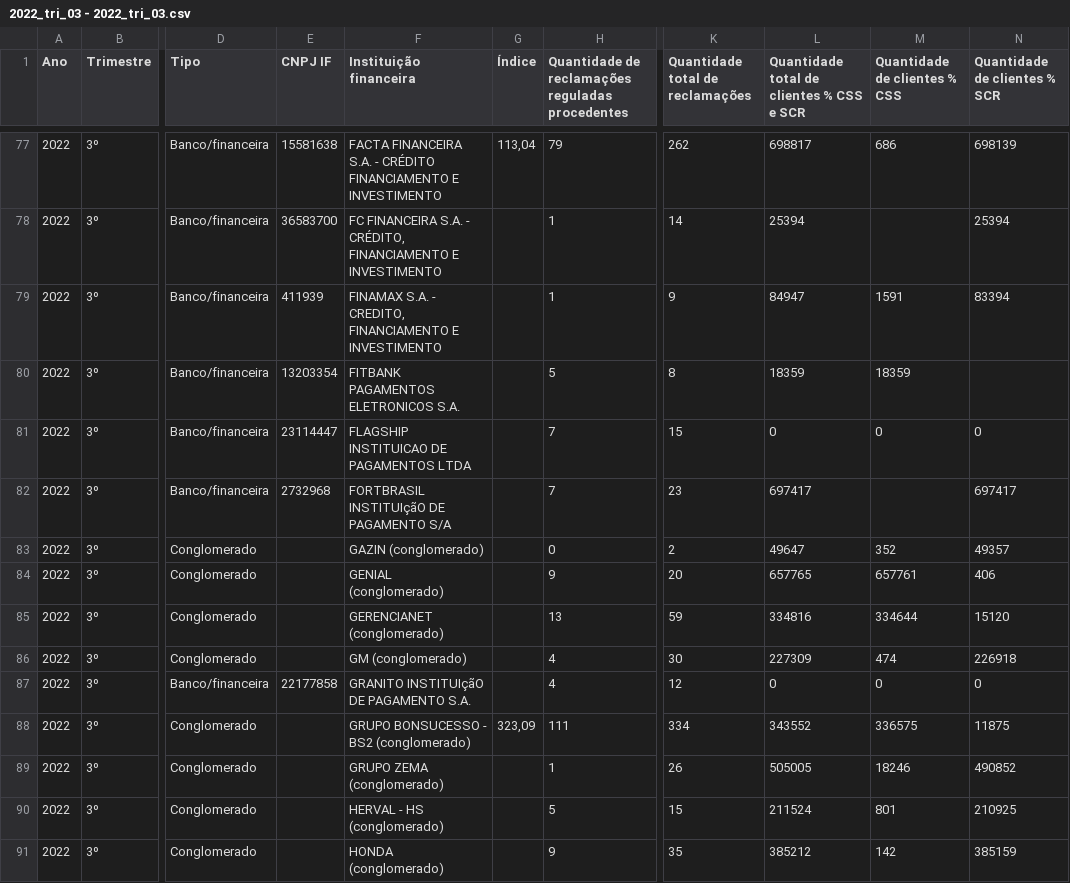
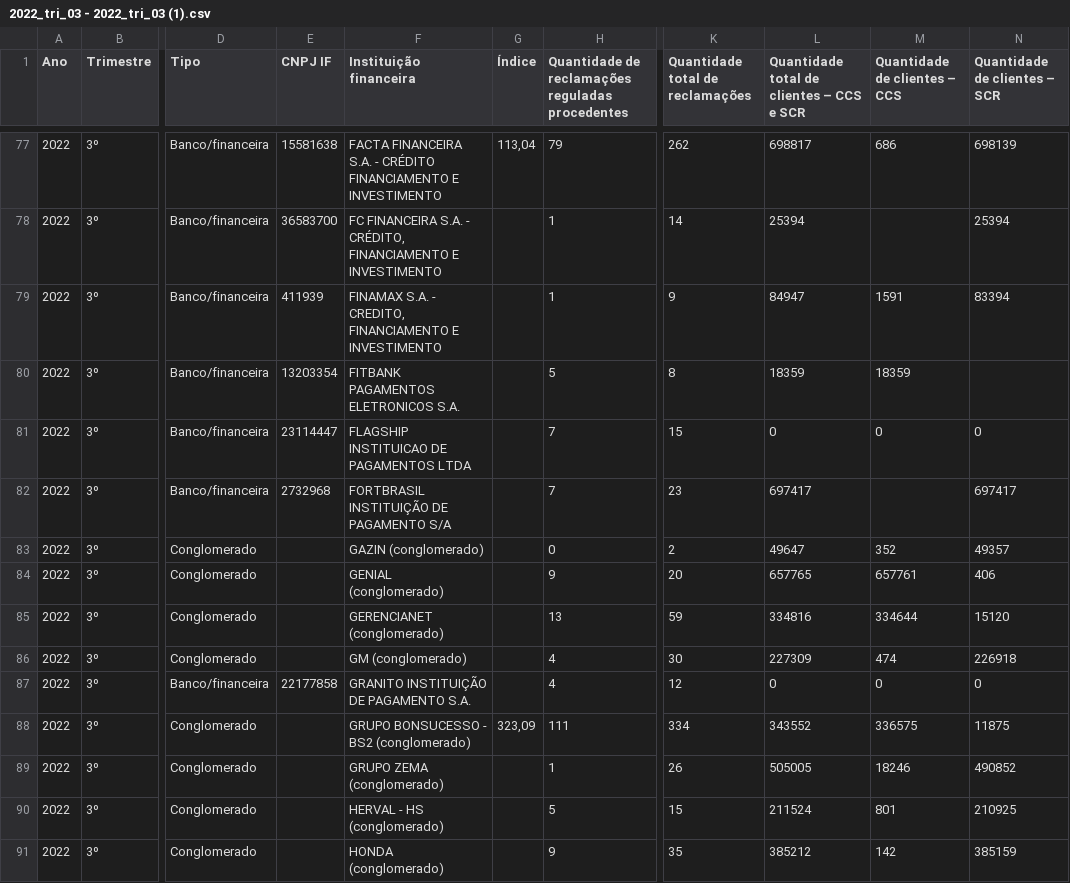
Before and after one commit to pklaudat/data-engineering-usp, a CSV file: data-ingestion/lab02/data/claims/2022_tri_03 - 2022_tri_03 (1).csv (was data-ingestion/lab02/data/claims/2022_tri_03 - 2022_tri_03.csv), drawn as a sheet; only a part is shown, gaps mark what is left out; the diff covers the shown part only; the diff names each change by its address in the sheet, - before the commit and + after, or states it on an @@ line.

```diff
--- a/data-ingestion/lab02/data/claims/2022_tri_03 - 2022_tri_03.csv
+++ b/data-ingestion/lab02/data/claims/2022_tri_03 - 2022_tri_03 (1).csv
-L1: Quantidade total de clientes % CSS e SCR
+L1: Quantidade total de clientes – CCS e SCR
-M1: Quantidade de clientes % CSS
+M1: Quantidade de clientes – CCS
-N1: Quantidade de clientes % SCR
+N1: Quantidade de clientes – SCR
-F82 (Instituição financeira): FORTBRASIL INSTITUIçãO DE PAGAMENTO S/A
+F82 (Instituição financeira): FORTBRASIL INSTITUIÇÃO DE PAGAMENTO S/A
-F87 (Instituição financeira): GRANITO INSTITUIçãO DE PAGAMENTO S.A.
+F87 (Instituição financeira): GRANITO INSTITUIÇÃO DE PAGAMENTO S.A.
```
Also changed, not shown: 17 edited cells elsewhere in this file, data-ingestion/lab02/data/claims/2021_tri_03 - 2021_tri_03 (1).csv, data-ingestion/lab02/data/claims/2021_tri_04 - 2021_tri_04 (1).csv, 11 other files.
